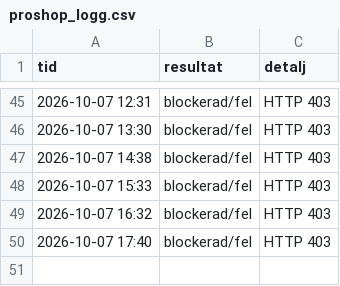
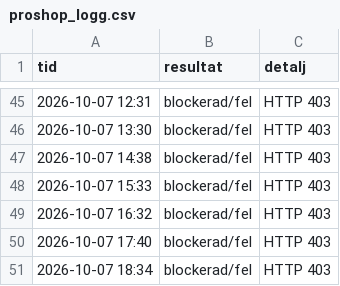
Before and after one commit to m8jswknhvg-alt/Ps5-bevakning, a CSV file: proshop_logg.csv, drawn as a sheet; only a part is shown, gaps mark what is left out.

```diff
--- a/proshop_logg.csv
+++ b/proshop_logg.csv
@@ -50 +50,2 @@ tid,resultat,detalj
 2026-10-07 17:40,blockerad/fel,HTTP 403
+2026-10-07 18:34,blockerad/fel,HTTP 403
```
